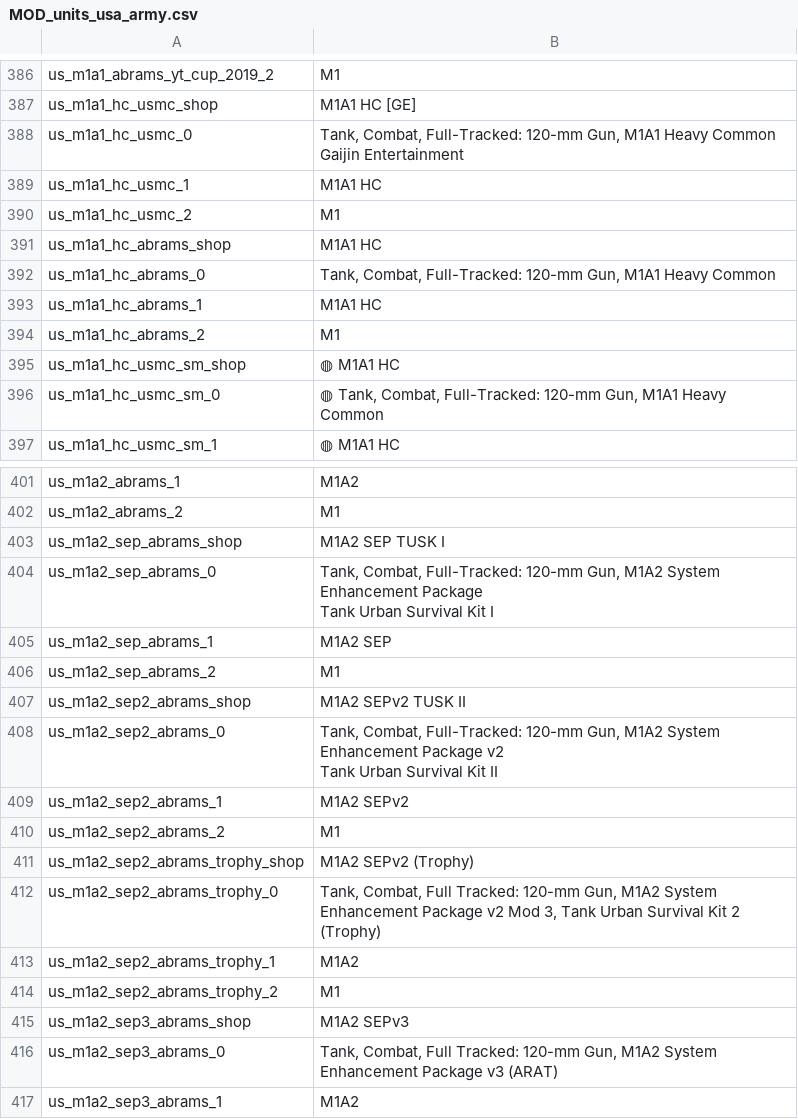
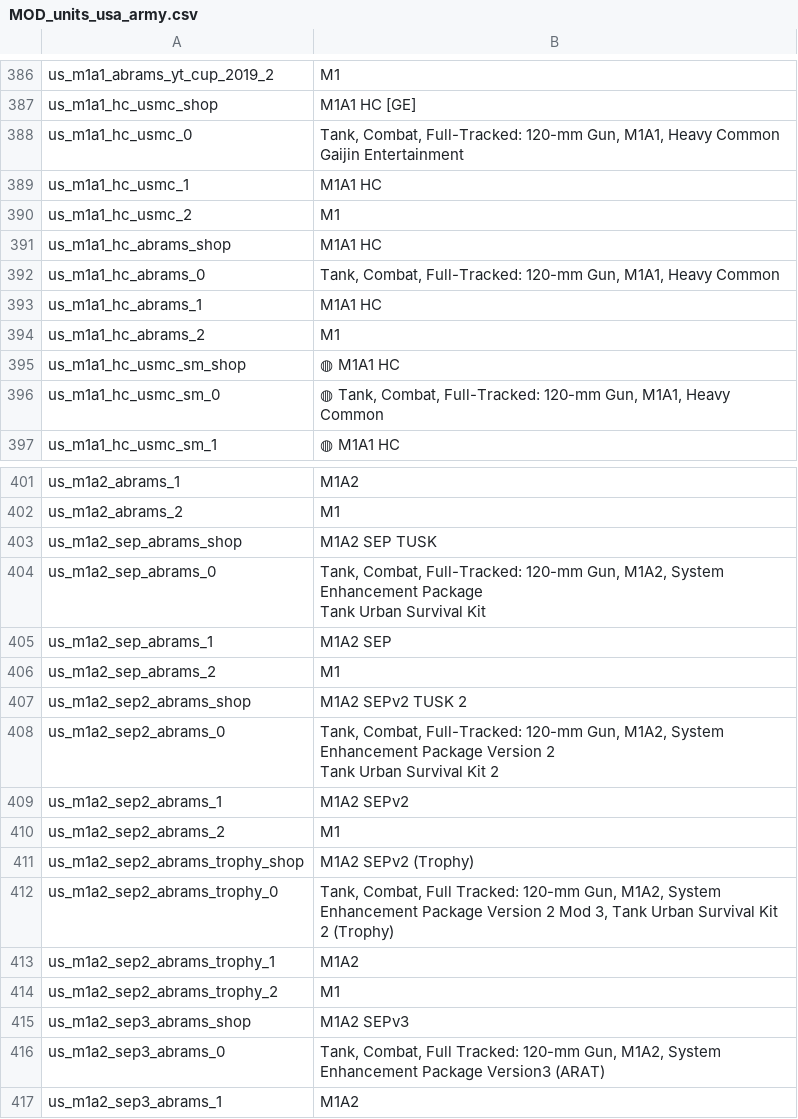
Before and after one commit to kleinerPanzer/WT-Custom-Localization, a CSV file: MOD_units_usa_army.csv, drawn as a sheet; only a part is shown, gaps mark what is left out.

```diff
--- a/MOD_units_usa_army.csv
+++ b/MOD_units_usa_army.csv
@@ -425,4 +425,4 @@ us_m1a1_abrams_yt_cup_2019_2;M1
 us_m1a1_hc_usmc_shop;M1A1 HC [GE]
-us_m1a1_hc_usmc_0;"Tank, Combat, Full-Tracked: 120-mm Gun, M1A1 Heavy Common
-Gaijin Entertainment"
+us_m1a1_hc_usmc_0;"Tank, Combat, Full-Tracked: 120-mm Gun, M1A1, Heavy Common
+Gaijin Entertainment"
 us_m1a1_hc_usmc_1;M1A1 HC
@@ -430,3 +430,3 @@ us_m1a1_hc_usmc_2;M1
 us_m1a1_hc_abrams_shop;M1A1 HC
-us_m1a1_hc_abrams_0;Tank, Combat, Full-Tracked: 120-mm Gun, M1A1 Heavy Common
+us_m1a1_hc_abrams_0;Tank, Combat, Full-Tracked: 120-mm Gun, M1A1, Heavy Common
 us_m1a1_hc_abrams_1;M1A1 HC
@@ -434,3 +434,3 @@ us_m1a1_hc_abrams_2;M1
 us_m1a1_hc_usmc_sm_shop;◍ M1A1 HC
-us_m1a1_hc_usmc_sm_0;◍ Tank, Combat, Full-Tracked: 120-mm Gun, M1A1 Heavy Common
+us_m1a1_hc_usmc_sm_0;◍ Tank, Combat, Full-Tracked: 120-mm Gun, M1A1, Heavy Common
 us_m1a1_hc_usmc_sm_1;◍ M1A1 HC
@@ -441,10 +441,10 @@ us_m1a2_abrams_1;M1A2
 us_m1a2_abrams_2;M1
-us_m1a2_sep_abrams_shop;M1A2 SEP TUSK I
-us_m1a2_sep_abrams_0;"Tank, Combat, Full-Tracked: 120-mm Gun, M1A2 System Enhancement Package
-Tank Urban Survival Kit I"
+us_m1a2_sep_abrams_shop;M1A2 SEP TUSK
+us_m1a2_sep_abrams_0;"Tank, Combat, Full-Tracked: 120-mm Gun, M1A2, System Enhancement Package
+Tank Urban Survival Kit"
 us_m1a2_sep_abrams_1;M1A2 SEP
 us_m1a2_sep_abrams_2;M1
-us_m1a2_sep2_abrams_shop;M1A2 SEPv2 TUSK II
-us_m1a2_sep2_abrams_0;"Tank, Combat, Full-Tracked: 120-mm Gun, M1A2 System Enhancement Package v2
-Tank Urban Survival Kit II"
+us_m1a2_sep2_abrams_shop;M1A2 SEPv2 TUSK 2
+us_m1a2_sep2_abrams_0;"Tank, Combat, Full-Tracked: 120-mm Gun, M1A2, System Enhancement Package Version 2
+Tank Urban Survival Kit 2"
 us_m1a2_sep2_abrams_1;M1A2 SEPv2
@@ -452,3 +452,3 @@ us_m1a2_sep2_abrams_2;M1
 us_m1a2_sep2_abrams_trophy_shop;M1A2 SEPv2 (Trophy)
-us_m1a2_sep2_abrams_trophy_0;Tank, Combat, Full Tracked: 120-mm Gun, M1A2 System Enhancement Package v2 Mod 3, Tank Urban Survival Kit 2 (Trophy)
+us_m1a2_sep2_abrams_trophy_0;Tank, Combat, Full Tracked: 120-mm Gun, M1A2, System Enhancement Package Version 2 Mod 3, Tank Urban Survival Kit 2 (Trophy)
 us_m1a2_sep2_abrams_trophy_1;M1A2
@@ -456,3 +456,3 @@ us_m1a2_sep2_abrams_trophy_2;M1
 us_m1a2_sep3_abrams_shop;M1A2 SEPv3
-us_m1a2_sep3_abrams_0;Tank, Combat, Full Tracked: 120-mm Gun, M1A2 System Enhancement Package v3 (ARAT)
+us_m1a2_sep3_abrams_0;Tank, Combat, Full Tracked: 120-mm Gun, M1A2, System Enhancement Package Version3 (ARAT)
 us_m1a2_sep3_abrams_1;M1A2
```
Also changed, not shown: MOD_ui.csv, MOD_weapons_switzerland.csv, 2 other files.
